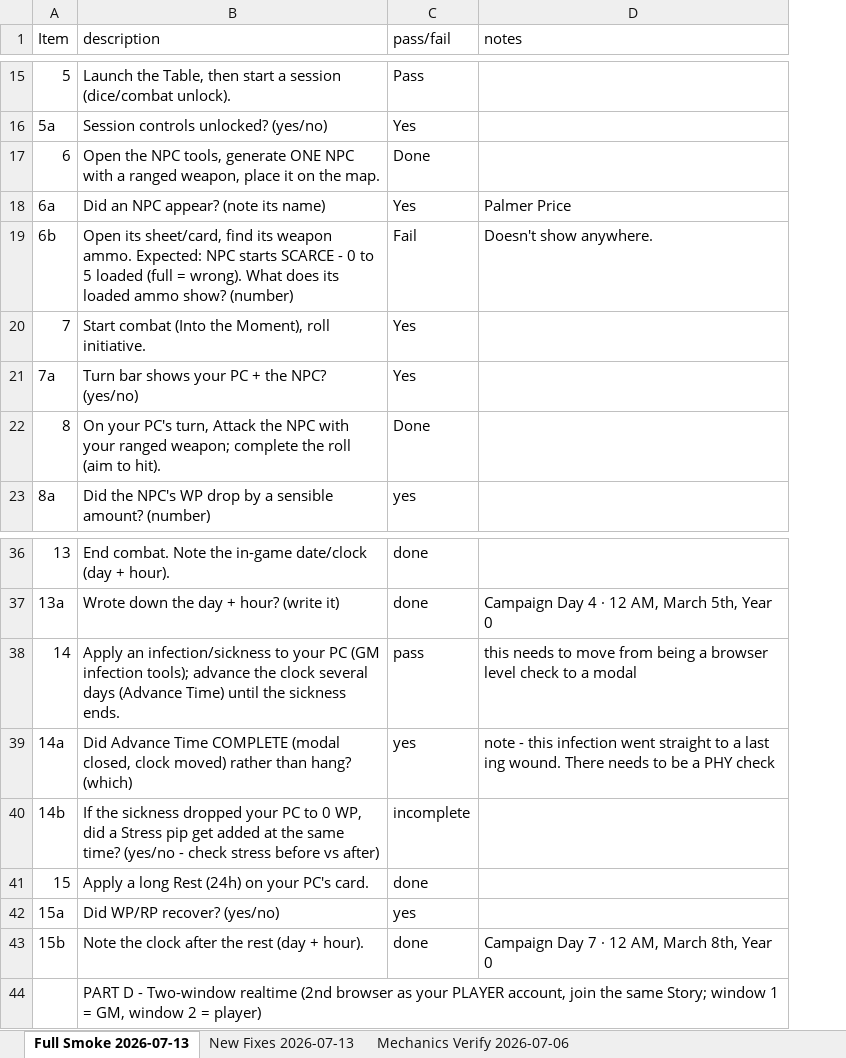
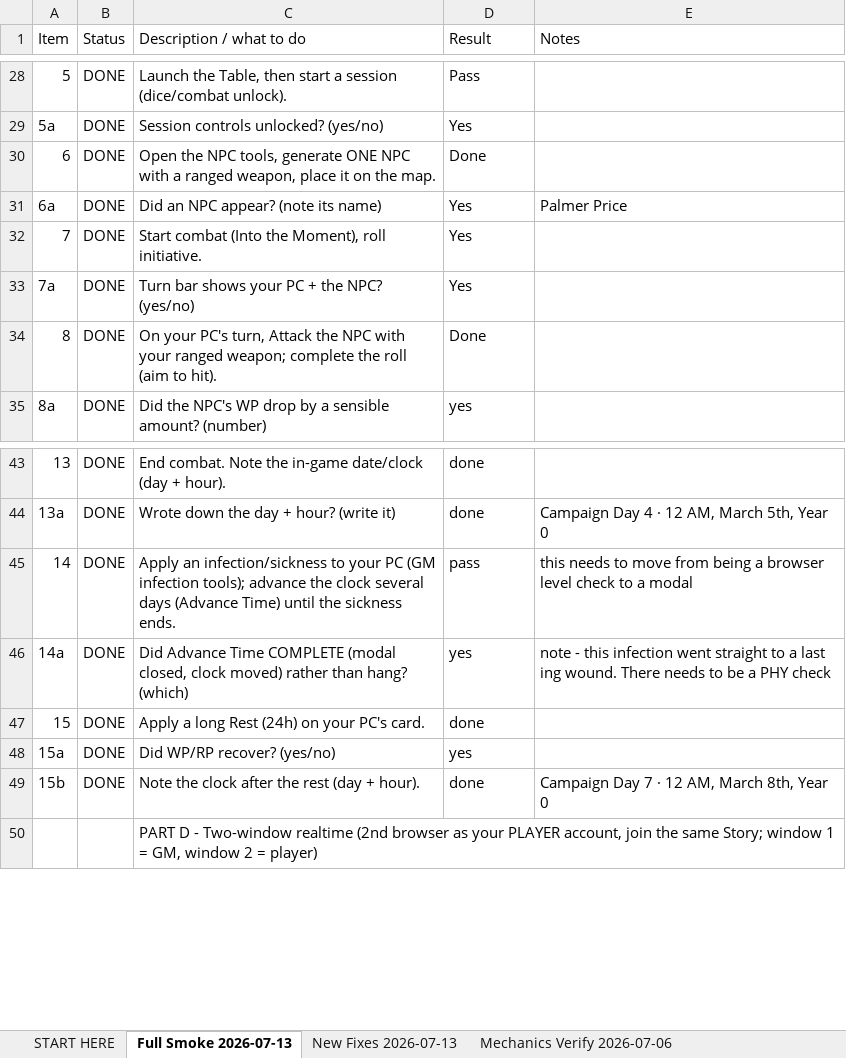
Before and after one commit to XeroSumGames/thetapestry, an Excel workbook: tasks/The Tapestry Smoke Testing.xlsx, sheet Full Smoke 2026-07-13, drawn as a sheet; only a part is shown, gaps mark what is left out; values as stored, in another font and other column widths than the file's, no cell formats; removed rows and columns are numbered as before the commit, all else as after; the diff covers the shown part only; the diff names each change by its address in the sheet, - before the commit and + after, or states it on an @@ line.

```diff
--- a/tasks/The Tapestry Smoke Testing.xlsx (sheet Full Smoke 2026-07-13)
+++ b/tasks/The Tapestry Smoke Testing.xlsx (sheet Full Smoke 2026-07-13)
+sheet tab: START HERE
+column B (Status), rows 28-35: all DONE; rows 43-49: all DONE
-C1: description
+C1: Description / what to do
-D1: pass/fail
+D1: Result
-E1: notes
+E1: Notes
-row 19: 6b | Open its sheet/card, find its weapon ammo. Expected: NPC starts SCARCE - 0 to 5 loaded (full = wrong). What does its loaded ammo show? (number) | Fail | Doesn't show anywhere.
-row 40: 14b | If the sickness dropped your PC to 0 WP, did a Stress pip get added at the same time? (yes/no - check stress before vs after) | incomplete
```
Also changed, not shown: 13 added rows and 7 removed rows elsewhere in this sheet, sheet New Fixes 2026-07-13, sheet Mechanics Verify 2026-07-06, cell formats.
